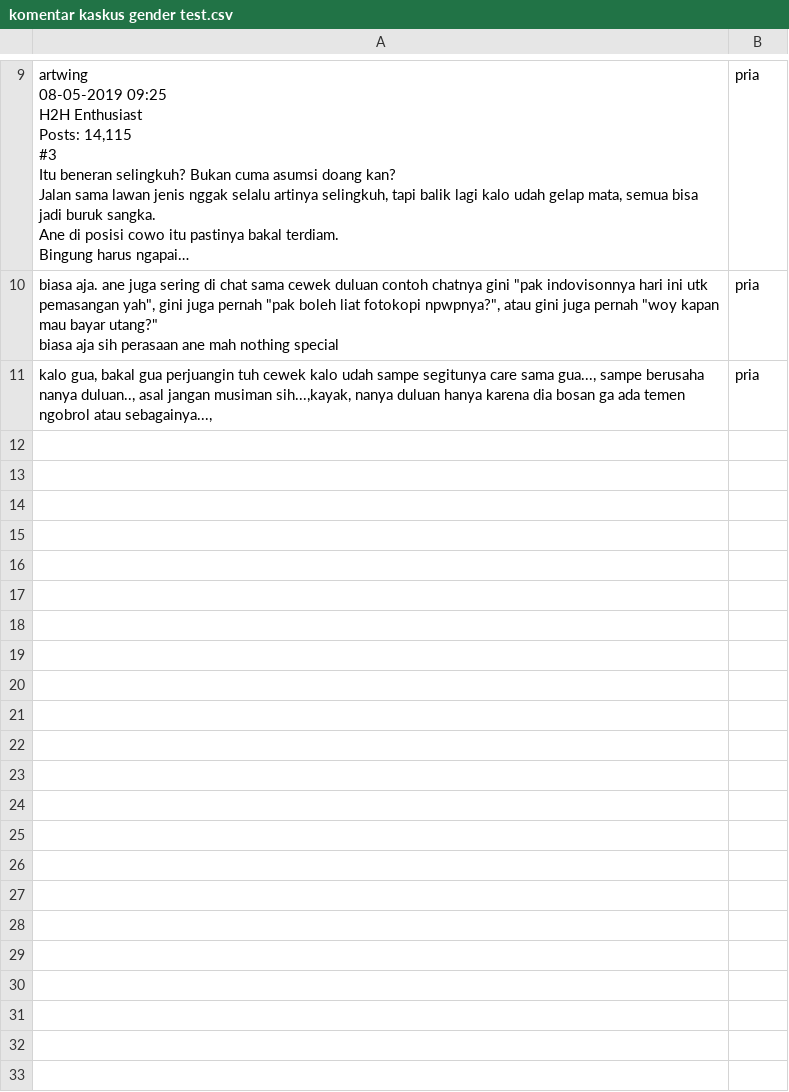
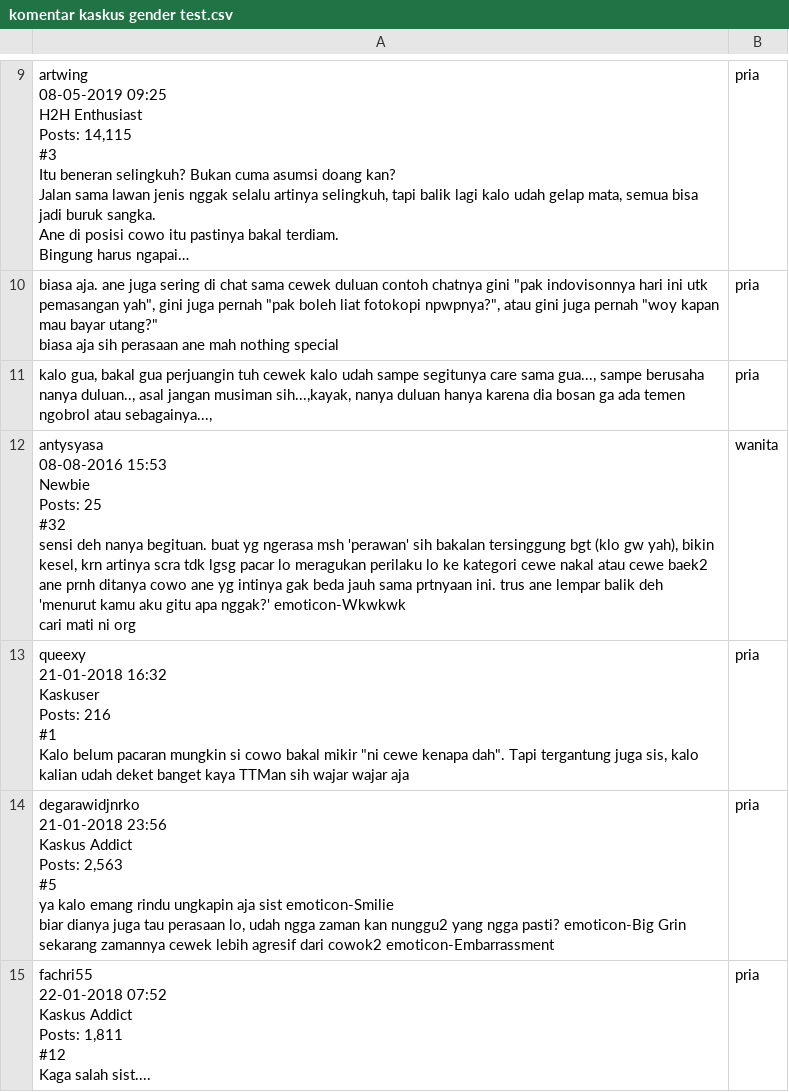
Before and after one commit to monsterautomata/text-klasifikasi-gender, a CSV file: komentar kaskus gender test.csv, drawn as a sheet; only a part is shown, gaps mark what is left out; long unchanged cells end in …; ↵ is a line break in a cell; the diff names each change by its address in the sheet, - before the commit and + after, or states it on an @@ line.

```diff
--- a/komentar kaskus gender test.csv
+++ b/komentar kaskus gender test.csv
+row 12: antysyasa ↵ 08-08-2016 15:53 ↵ Newbie ↵ Posts: 25 ↵ #32 ↵ sensi deh nanya begituan. buat yg ngerasa msh 'perawan' sih bakalan tersinggung bgt (klo gw yah), bikin kesel, krn artinya scra tdk lgsg pacar lo meragukan perilaku lo ke kategori cewe nakal atau cewe baek2 ↵ ane prnh ditanya cowo ane yg intinya gak beda jauh sama prtnyaan ini. trus ane lempar balik deh 'menurut kamu aku gitu apa nggak?' emoticon-Wkwkwk ↵ cari mati ni org | wanita
+row 13: queexy ↵ 21-01-2018 16:32 ↵ Kaskuser ↵ Posts: 216 ↵ #1 ↵ Kalo belum pacaran mungkin si cowo bakal mikir "ni cewe kenapa dah". Tapi tergantung juga sis, kalo kalian udah deket banget kaya TTMan sih wajar wajar aja | pria
+row 14: degarawidjnrko ↵ 21-01-2018 23:56 ↵ Kaskus Addict ↵ Posts: 2,563 ↵ #5 ↵ ya kalo emang rindu ungkapin aja sist emoticon-Smilie ↵ biar dianya juga tau perasaan lo, udah ngga zaman kan nunggu2 yang ngga pasti? emoticon-Big Grin ↵ sekarang zamannya cewek lebih agresif dari cowok2 emoticon-Embarrassment | pria
+row 15: fachri55 ↵ 22-01-2018 07:52 ↵ Kaskus Addict ↵ Posts: 1,811 ↵ #12 ↵ Kaga salah sist.... | pria
```
Also changed, not shown: komentar kaskus gender.csv, 3 other files.
